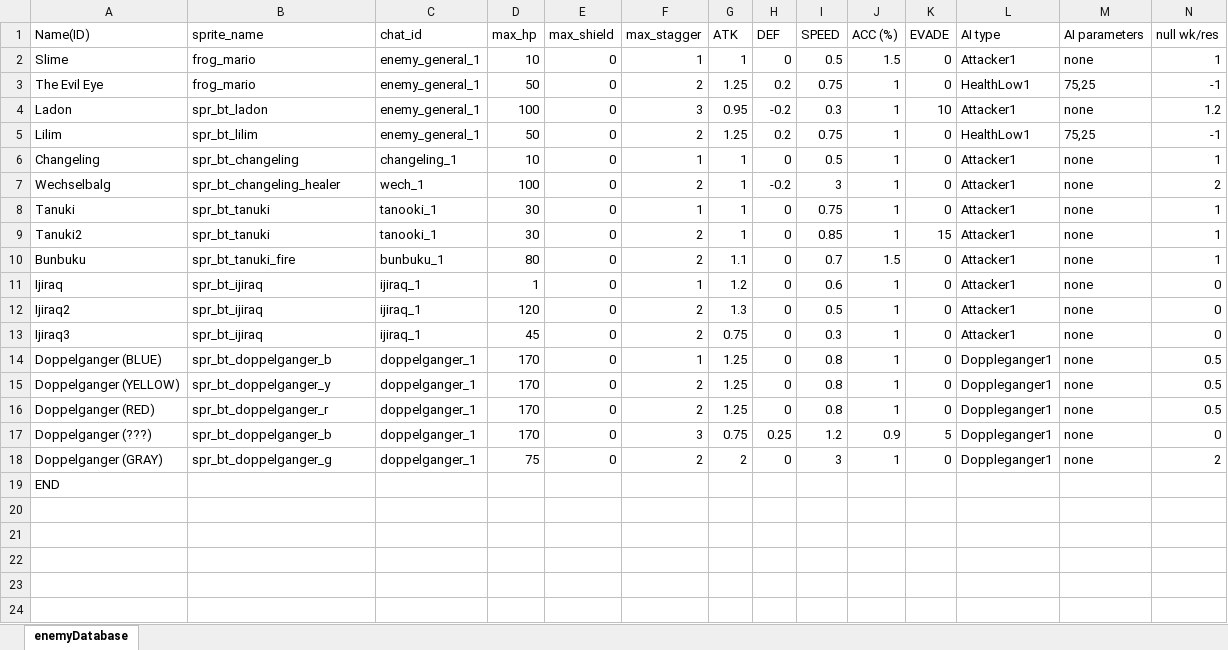
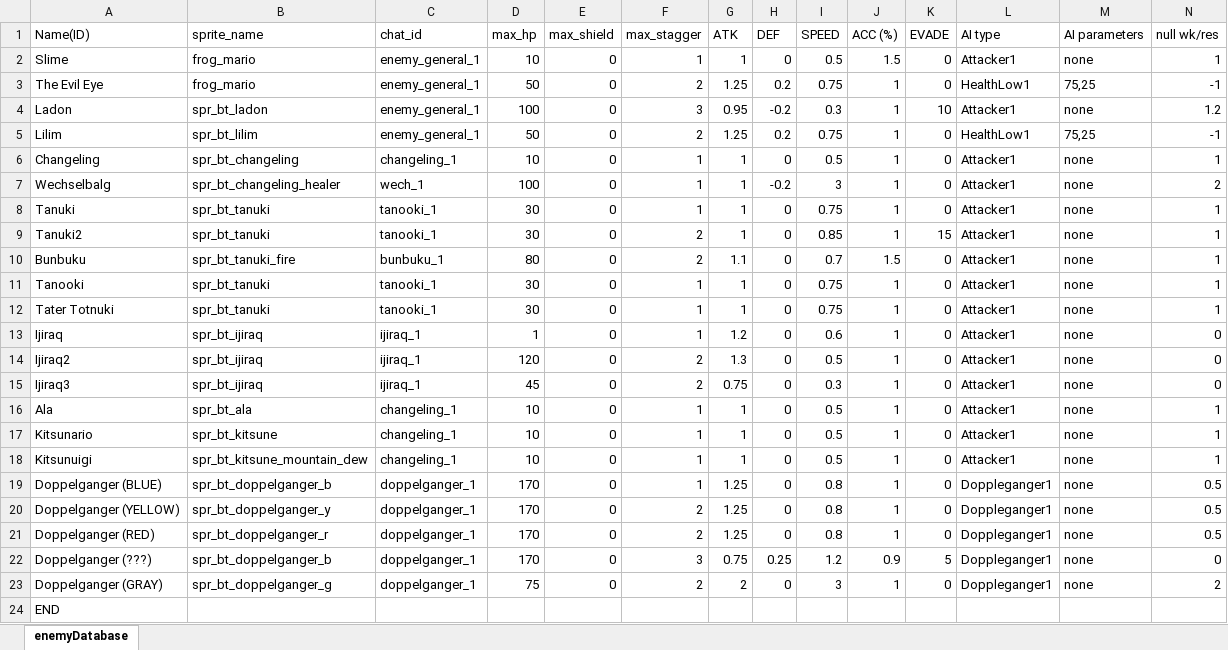
Before and after one commit to Fangee/typocrypha, an Excel workbook: Typocrypha/Assets/excel/enemyDatabase.xlsx, sheet enemyDatabase, drawn as a sheet; only a part is shown; values as stored, in another font and other column widths than the file's, no borders; rows hold the shown columns only; the diff names each change by its address in the sheet, - before the commit and + after, or states it on an @@ line.

Commit message:
Added ala, kitsunario/uigi, and tanuki variants, made slugcon wave layout

```diff
--- a/Typocrypha/Assets/excel/enemyDatabase.xlsx (sheet enemyDatabase)
+++ b/Typocrypha/Assets/excel/enemyDatabase.xlsx (sheet enemyDatabase)
-F7 (max_stagger): 2
+F7 (max_stagger): 1
+row 11: Tanooki | spr_bt_tanuki | tanooki_1 | 30 | 0 | 1 | 1 | 0 | 0.75 | 1 | 0 | Attacker1 | none | 1
+row 12: Tater Totnuki | spr_bt_tanuki | tanooki_1 | 30 | 0 | 1 | 1 | 0 | 0.75 | 1 | 0 | Attacker1 | none | 1
+row 16: Ala | spr_bt_ala | changeling_1 | 10 | 0 | 1 | 1 | 0 | 0.5 | 1 | 0 | Attacker1 | none | 1
+row 17: Kitsunario | spr_bt_kitsune | changeling_1 | 10 | 0 | 1 | 1 | 0 | 0.5 | 1 | 0 | Attacker1 | none | 1
+row 18: Kitsunuigi | spr_bt_kitsune_mountain_dew | changeling_1 | 10 | 0 | 1 | 1 | 0 | 0.5 | 1 | 0 | Attacker1 | none | 1
```
Also changed, not shown: 23 other files.
